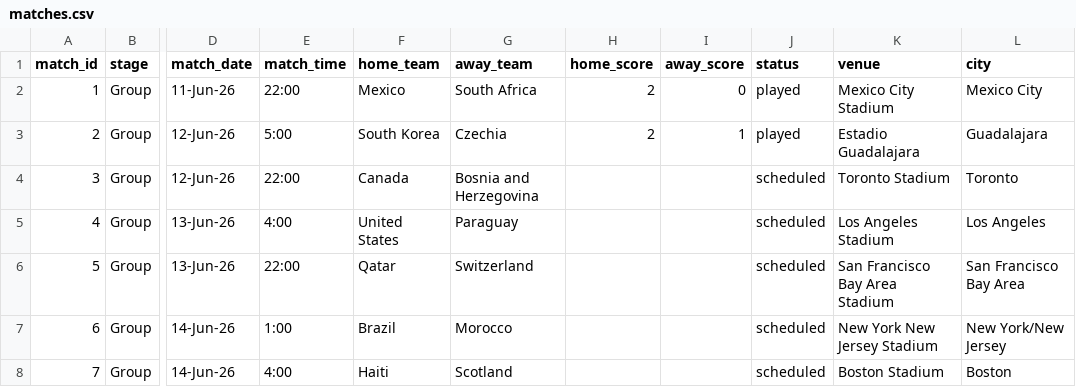
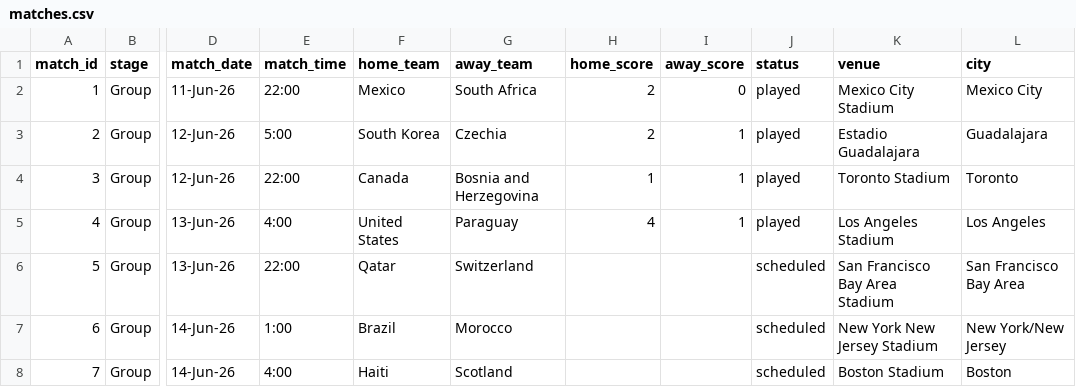
Before and after one commit to bilgihazirlik15-maker/bilgihazirlik15-maker-world-cup-dashboard, a CSV file: matches.csv, drawn as a sheet; only a part is shown, gaps mark what is left out; the diff names each change by its address in the sheet, - before the commit and + after, or states it on an @@ line.

Commit message:
Maç sonuçlarını güncelle (13.06.2026 09:46:56)

```diff
--- a/matches.csv
+++ b/matches.csv
-H4 (home_score): (empty)
+H4 (home_score): 1
-I4:I5 (away_score): (empty)
+I4:I5 (away_score): 1
-J4:J5 (status): scheduled
+J4:J5 (status): played
-H5 (home_score): (empty)
+H5 (home_score): 4
```
